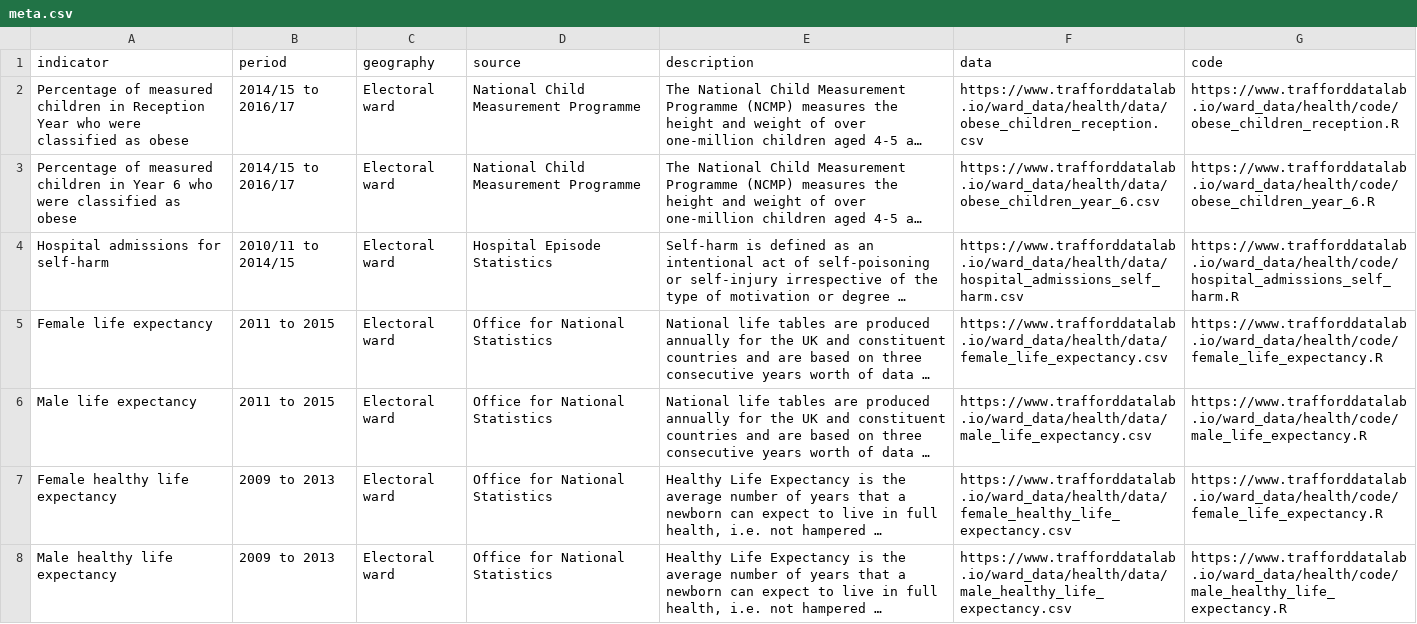
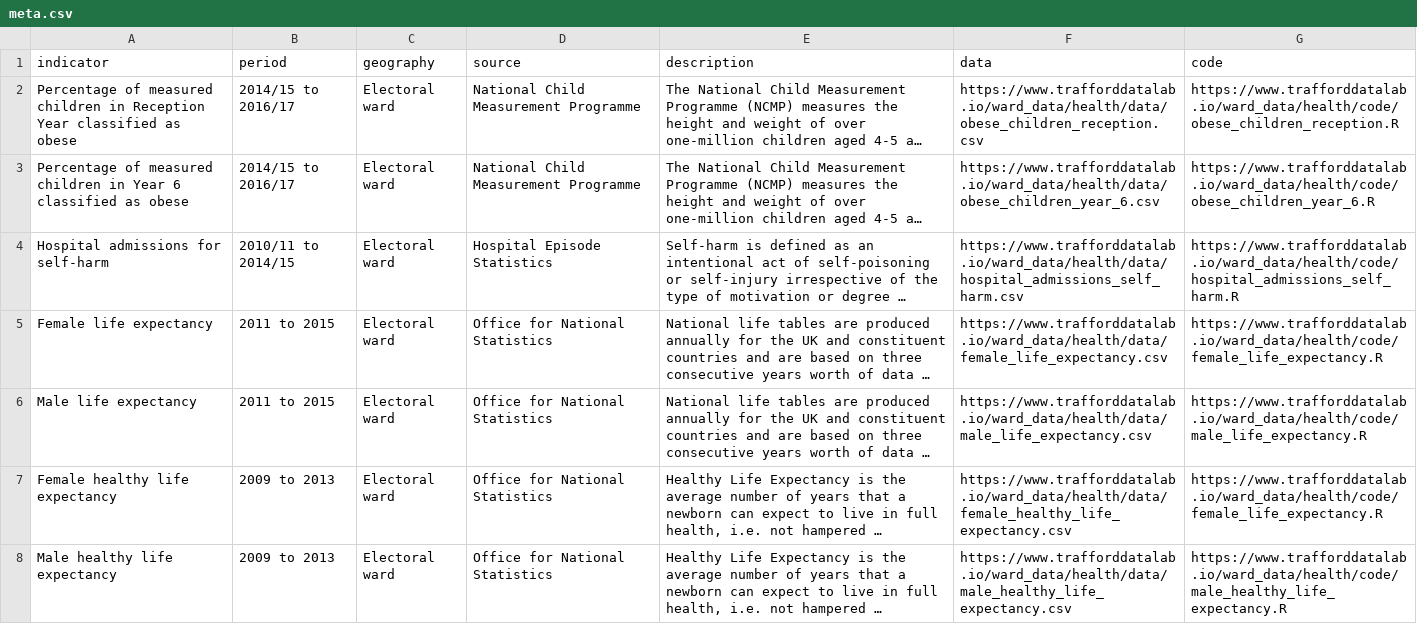
Before and after one commit to traffordDataLab/ward_data, a CSV file: health/meta.csv, drawn as a sheet; only a part is shown; long unchanged cells end in …; the diff names each change by its address in the sheet, - before the commit and + after, or states it on an @@ line.

Commit message:
Minor changes to meta files

```diff
--- a/health/meta.csv
+++ b/health/meta.csv
-A2 (indicator): …Reception Year who were classified as…
+A2 (indicator): …Reception Year classified as…
-A3 (indicator): …Year 6 who were classified as…
+A3 (indicator): …Year 6 classified as…
```
Also changed, not shown: deprivation/meta.csv, education/meta.csv, 1 other file.
